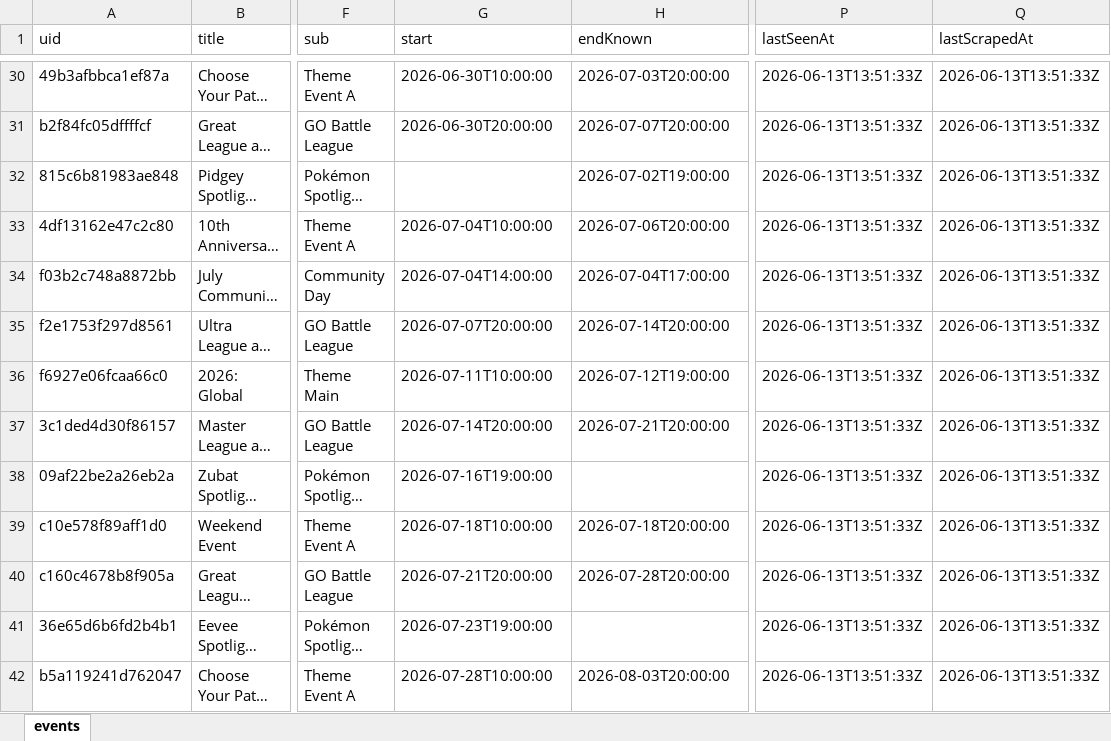
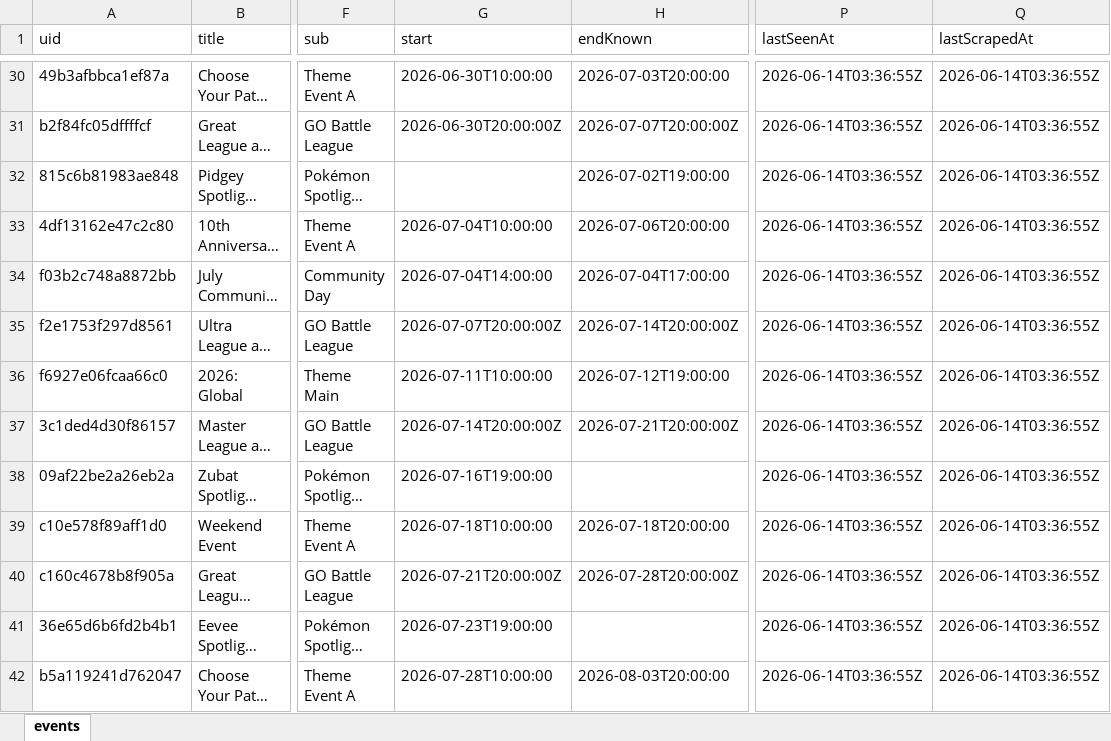
Before and after one commit to Yang-Zhang-717/NeatDuck_Timeline, an Excel workbook: data/events.xlsx, sheet events, drawn as a sheet; only a part is shown, gaps mark what is left out; long unchanged cells end in …; values as stored, in another font and other column widths than the file's, no borders; the diff covers the shown part only; the diff names each change by its address in the sheet, - before the commit and + after, or states it on an @@ line.

```diff
--- a/data/events.xlsx (sheet events)
+++ b/data/events.xlsx (sheet events)
-P30:P42 (lastSeenAt): 2026-06-13T13:51:33Z
+P30:P42 (lastSeenAt): 2026-06-14T03:36:55Z
-Q30:Q42 (lastScrapedAt): 2026-06-13T13:51:33Z
+Q30:Q42 (lastScrapedAt): 2026-06-14T03:36:55Z
-G31 (start): 2026-06-30T20:00:00
+G31 (start): 2026-06-30T20:00:00Z
-H31 (endKnown): 2026-07-07T20:00:00
+H31 (endKnown): 2026-07-07T20:00:00Z
-G35 (start): 2026-07-07T20:00:00
+G35 (start): 2026-07-07T20:00:00Z
-H35 (endKnown): 2026-07-14T20:00:00
+H35 (endKnown): 2026-07-14T20:00:00Z
-G37 (start): 2026-07-14T20:00:00
+G37 (start): 2026-07-14T20:00:00Z
-H37 (endKnown): 2026-07-21T20:00:00
+H37 (endKnown): 2026-07-21T20:00:00Z
-G40 (start): 2026-07-21T20:00:00
+G40 (start): 2026-07-21T20:00:00Z
-H40 (endKnown): 2026-07-28T20:00:00
+H40 (endKnown): 2026-07-28T20:00:00Z
```
Also changed, not shown: 96 edited cells elsewhere in this sheet, 4 other files.
